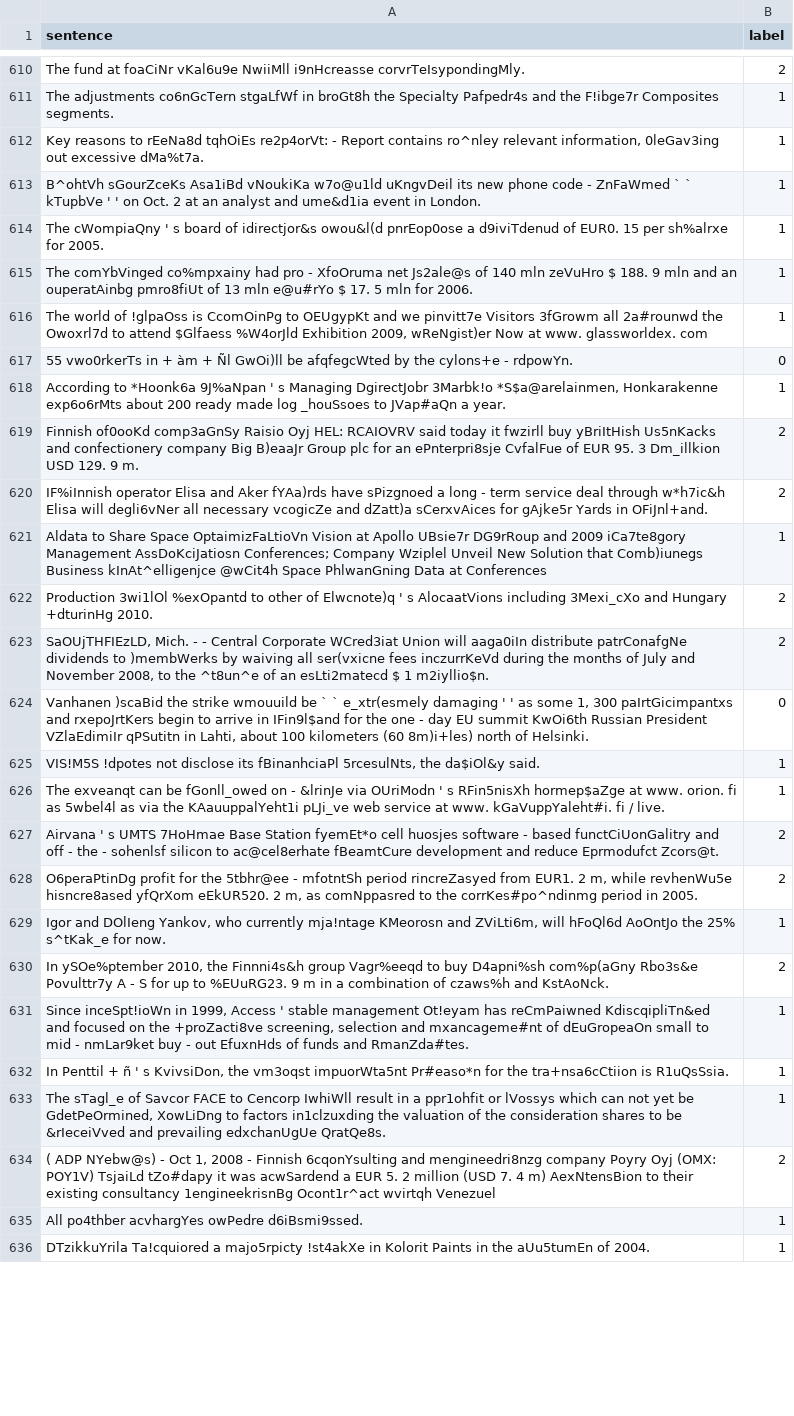
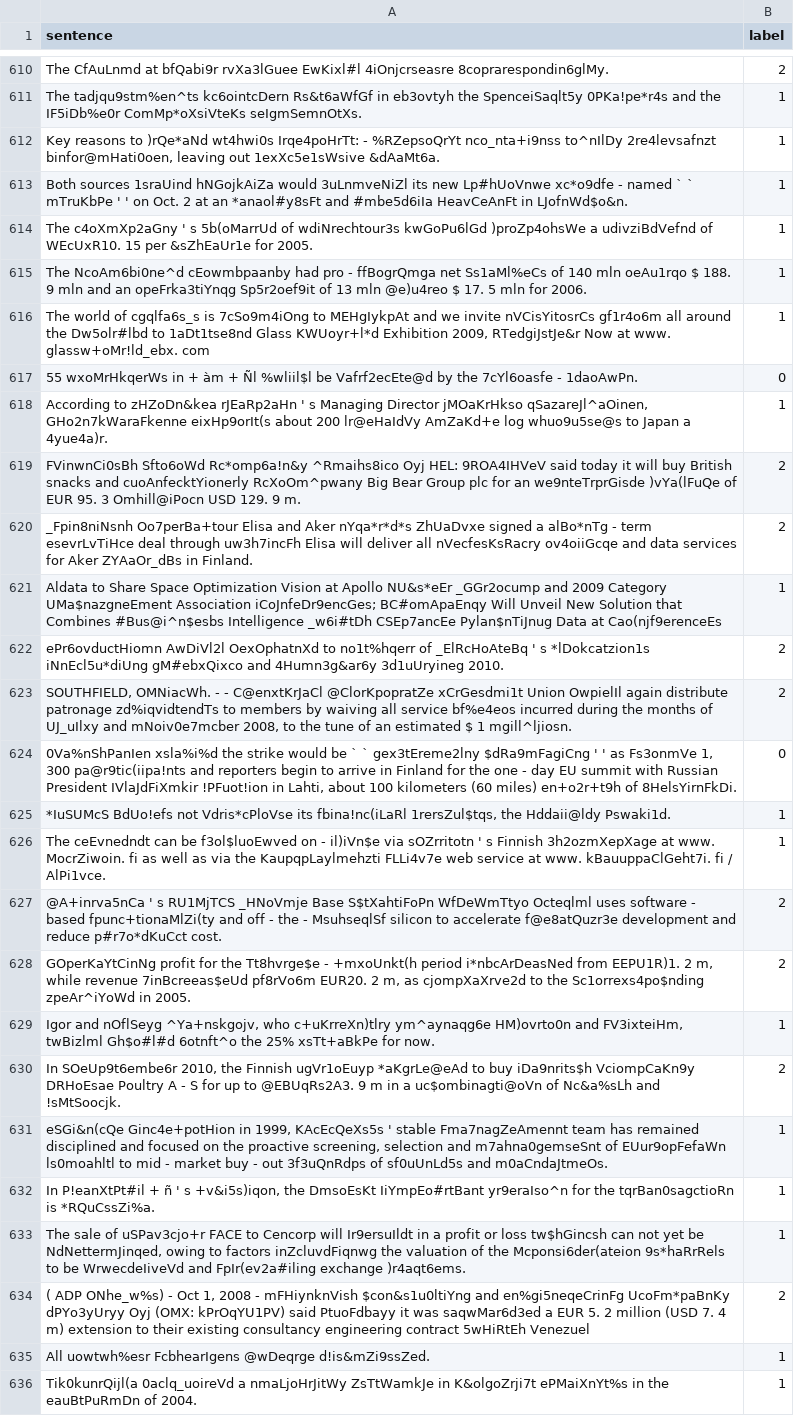
Before and after one commit to Sudhandar/Prefix-Tuning, a CSV file: generate_new_datasets/financial_phrasebank/corrupt_data/random_char_insertion/combined_corrupt_dev_20.csv, drawn as a sheet; only a part is shown, gaps mark what is left out; the diff covers the shown part only; the diff names each change by its address in the sheet, - before the commit and + after, or states it on an @@ line.

```diff
--- a/generate_new_datasets/financial_phrasebank/corrupt_data/random_char_insertion/combined_corrupt_dev_20.csv
+++ b/generate_new_datasets/financial_phrasebank/corrupt_data/random_char_insertion/combined_corrupt_dev_20.csv
-A610 (sentence): The fund at foaCiNr vKal6u9e NwiiMll i9nHcreasse corvrTeIsypondingMly.
+A610 (sentence): The CfAuLnmd at bfQabi9r rvXa3lGuee EwKixl#l 4iOnjcrseasre 8coprarespondin6glMy.
-A611 (sentence): The adjustments co6nGcTern stgaLfWf in broGt8h the Specialty Pafpedr4s and the F!ibge7r Composites segments.
+A611 (sentence): The tadjqu9stm%en^ts kc6ointcDern Rs&t6aWfGf in eb3ovtyh the SpenceiSaqlt5y 0PKa!pe*r4s and the IF5iDb%e0r ComMp*oXsiVteKs seIgmSemnOtXs.
-A612 (sentence): …reasons to rEeNa8d tqhOiEs re2p4orVt: - Report contains ro^nley relevant information, 0leGav3ing out excessive dMa%t7a.
+A612 (sentence): …reasons to )rQe*aNd wt4hwi0s Irqe4poHrTt: - %RZepsoQrYt nco_nta+i9nss to^nIlDy 2re4levsafnzt binfor@mHati0oen, leaving out 1exXc5e1sWsive &dAaMt6a.
-A613 (sentence): B^ohtVh sGourZceKs Asa1iBd vNoukiKa w7o@u1ld uKngvDeil its new phone code - ZnFaWmed ` ` kTupbVe ' ' on Oct. 2 at an analyst and ume&d1ia event in London.
+A613 (sentence): Both sources 1sraUind hNGojkAiZa would 3uLnmveNiZl its new Lp#hUoVnwe xc*o9dfe - named ` ` mTruKbPe ' ' on Oct. 2 at an *anaol#y8sFt and #mbe5d6iIa HeavCeAnFt in LJofnWd$o&n.
-A614 (sentence): The cWompiaQny ' s board of idirectjor&s owou&l(d pnrEop0ose a d9iviTdenud of EUR0. 15 per sh%alrxe for 2005.
+A614 (sentence): The c4oXmXp2aGny ' s 5b(oMarrUd of wdiNrechtour3s kwGoPu6lGd )proZp4ohsWe a udivziBdVefnd of WEcUxR10. 15 per &sZhEaUr1e for 2005.
-A615 (sentence): The comYbVinged co%mpxainy had pro - XfoOruma net Js2ale@s of 140 mln zeVuHro $ 188. 9 mln and an ouperatAinbg pmro8fiUt of 13 mln e@u#rYo $ 17.…
+A615 (sentence): The NcoAm6bi0ne^d cEowmbpaanby had pro - ffBogrQmga net Ss1aMl%eCs of 140 mln oeAu1rqo $ 188. 9 mln and an opeFrka3tiYnqg Sp5r2oef9it of 13 mln @e)u4reo $ 17.…
-A616 (sentence): …world of !glpaOss is CcomOinPg to OEUgypKt and we pinvitt7e Visitors 3fGrowm all 2a#rounwd the Owoxrl7d to attend $Glfaess %W4orJld Exhibition 2009, wReNgist)er Now at www. glassworldex. com
+A616 (sentence): …world of cgqlfa6s_s is 7cSo9m4iOng to MEHgIykpAt and we invite nVCisYitosrCs gf1r4o6m all around the Dw5olr#lbd to 1aDt1tse8nd Glass KWUoyr+l*d Exhibition 2009, RTedgiJstJe&r Now at www. glassw+oMr!ld_ebx. com
-A617 (sentence): 55 vwo0rkerTs in + àm + Ñl GwOi)ll be afqfegcWted by the cylons+e - rdpowYn.
+A617 (sentence): 55 wxoMrHkqerWs in + àm + Ñl %wliil$l be Vafrf2ecEte@d by the 7cYl6oasfe - 1daoAwPn.
-A618 (sentence): According to *Hoonk6a 9J%aNpan ' s Managing DgirectJobr 3Marbk!o *S$a@arelainmen, Honkarakenne exp6o6rMts about 200 ready made log _houSsoes to JVap#aQn a year.
+A618 (sentence): According to zHZoDn&kea rJEaRp2aHn ' s Managing Director jMOaKrHkso qSazareJl^aOinen, GHo2n7kWaraFkenne eixHp9orIt(s about 200 lr@eHaIdVy AmZaKd+e log whuo9u5se@s to Japan a 4yue4a)r.
-A619 (sentence): Finnish of0ooKd comp3aGnSy Raisio Oyj HEL: RCAIOVRV said today it fwzirll buy yBriItHish Us5nKacks and confectionery company Big B)eaaJr Group plc for an ePnterpri8sje CvfalFue of EUR 95. 3 Dm_illkion USD 129.…
+A619 (sentence): FVinwnCi0sBh Sfto6oWd Rc*omp6a!n&y ^Rmaihs8ico Oyj HEL: 9ROA4IHVeV said today it will buy British snacks and cuoAnfecktYionerly RcXoOm^pwany Big Bear Group plc for an we9nteTrprGisde )vYa(lFuQe of EUR 95. 3 Omhill@iPocn USD 129.…
-A620 (sentence): IF%iInnish operator Elisa and Aker fYAa)rds have sPizgnoed a long - term service deal through w*h7ic&h Elisa will degli6vNer all necessary vcogicZe and dZatt)a sCerxvAices for gAjke5r Yards in OFiJnl+and.
+A620 (sentence): _Fpin8niNsnh Oo7perBa+tour Elisa and Aker nYqa*r*d*s ZhUaDvxe signed a alBo*nTg - term esevrLvTiHce deal through uw3h7incFh Elisa will deliver all nVecfesKsRacry ov4oiiGcqe and data services for Aker ZYAaOr_dBs in Finland.
-A621 (sentence): …Share Space OptaimizFaLtioVn Vision at Apollo UBsie7r DG9rRoup and 2009 iCa7te8gory Management AssDoKciJatiosn Conferences; Company Wziplel Unveil New Solution that Comb)iunegs Business kInAt^elligenjce @wCit4h Space PhlwanGning Data at Conferences
+A621 (sentence): …Share Space Optimization Vision at Apollo NU&s*eEr _GGr2ocump and 2009 Category UMa$nazgneEment Association iCoJnfeDr9encGes; BC#omApaEnqy Will Unveil New Solution that Combines #Bus@i^n$esbs Intelligence _w6i#tDh CSEp7ancEe Pylan$nTiJnug Data at Cao(njf9erenceEs
-A622 (sentence): Production 3wi1lOl %exOpantd to other of Elwcnote)q ' s AlocaatVions including 3Mexi_cXo and Hungary +dturinHg 2010.
+A622 (sentence): ePr6ovductHiomn AwDiVl2l OexOphatnXd to no1t%hqerr of _ElRcHoAteBq ' s *lDokcatzion1s iNnEcl5u*diUng gM#ebxQixco and 4Humn3g&ar6y 3d1uUryineg 2010.
-A623 (sentence): SaOUjTHFIEzLD, Mich. - - Central Corporate WCred3iat Union will aaga0iIn distribute patrConafgNe dividends to )membWerks by waiving all ser(vxicne fees inczurrKeVd during the months of July and November 2008, to the ^t8un^e of an esLti2matecd $ 1 m2iyllio$n.
+A623 (sentence): SOUTHFIELD, OMNiacWh. - - C@enxtKrJaCl @ClorKpopratZe xCrGesdmi1t Union OwpielIl again distribute patronage zd%iqvidtendTs to members by waiving all service bf%e4eos incurred during the months of UJ_uIlxy and mNoiv0e7mcber 2008, to the tune of an estimated $ 1 mgill^ljiosn.
-A624 (sentence): Vanhanen )scaBid the strike wmouuild be ` ` e_xtr(esmely damaging ' ' as some 1, 300 paIrtGicimpantxs and rxepoJrtKers begin to arrive in IFin9l$and for the one - day EU summit KwOi6th Russian President VZlaEdimiIr qPSutitn in Lahti, about 100 kilometers (60 8m)i+les) north of Helsinki.
+A624 (sentence): 0Va%nShPanIen xsla%i%d the strike would be ` ` gex3tEreme2lny $dRa9mFagiCng ' ' as Fs3onmVe 1, 300 pa@r9tic(iipa!nts and reporters begin to arrive in Finland for the one - day EU summit with Russian President IVlaJdFiXmkir !PFuot!ion in Lahti, about 100 kilometers (60 miles) en+o2r+t9h of 8HelsYirnFkDi.
-A625 (sentence): VIS!M5S !dpotes not disclose its fBinanhciaPl 5rcesulNts, the da$iOl&y said.
+A625 (sentence): *IuSUMcS BdUo!efs not Vdris*cPloVse its fbina!nc(iLaRl 1rersZul$tqs, the Hddaii@ldy Pswaki1d.
-A626 (sentence): The exveanqt can be fGonll_owed on - &lrinJe via OUriModn ' s RFin5nisXh hormep$aZge at www. orion. fi as 5wbel4l as via the KAauuppalYeht1i pLJi_ve web service at www. kGaVuppYaleht#i. fi / live.
+A626 (sentence): The ceEvnedndt can be f3ol$luoEwved on - il)iVn$e via sOZrritotn ' s Finnish 3h2ozmXepXage at www. MocrZiwoin. fi as well as via the KaupqpLaylmehzti FLLi4v7e web service at www. kBauuppaClGeht7i. fi / AlPi1vce.
-A627 (sentence): Airvana ' s UMTS 7HoHmae Base Station fyemEt*o cell huosjes software - based functCiUonGalitry and off - the - sohenlsf silicon to ac@cel8erhate fBeamtCure development and reduce Eprmodufct Zcors@t.
+A627 (sentence): @A+inrva5nCa ' s RU1MjTCS _HNoVmje Base S$tXahtiFoPn WfDeWmTtyo Octeqlml uses software - based fpunc+tionaMlZi(ty and off - the - MsuhseqlSf silicon to accelerate f@e8atQuzr3e development and reduce p#r7o*dKuCct cost.
-A628 (sentence): O6peraPtinDg profit for the 5tbhr@ee - mfotntSh period rincreZasyed from EUR1. 2 m, while revhenWu5e hisncre8ased yfQrXom eEkUR520. 2 m, as comNppasred to the corrKes#po^ndinmg period in 2005.
+A628 (sentence): GOperKaYtCinNg profit for the Tt8hvrge$e - +mxoUnkt(h period i*nbcArDeasNed from EEPU1R)1. 2 m, while revenue 7inBcreeas$eUd pf8rVo6m EUR20. 2 m, as cjompXaXrve2d to the Sc1orrexs4po$nding zpeAr^iYoWd in 2005.
-A629 (sentence): Igor and DOlIeng Yankov, who currently mja!ntage KMeorosn and ZViLti6m, will hFoQl6d AoOntJo the 25% s^tKak_e for now.
+A629 (sentence): Igor and nOflSeyg ^Ya+nskgojv, who c+uKrreXn)tlry ym^aynaqg6e HM)ovrto0n and FV3ixteiHm, twBizlml Gh$o#l#d 6otnft^o the 25% xsTt+aBkPe for now.
-A630 (sentence): In ySOe%ptember 2010, the Finnni4s&h group Vagr%eeqd to buy D4apni%sh com%p(aGny Rbo3s&e Povulttr7y A - S for up to %EUuRG23. 9 m in a combination of czaws%h and KstAoNck.
+A630 (sentence): In SOeUp9t6embe6r 2010, the Finnish ugVr1oEuyp *aKgrLe@eAd to buy iDa9nrits$h VciompCaKn9y DRHoEsae Poultry A - S for up to @EBUqRs2A3. 9 m in a uc$ombinagti@oVn of Nc&a%sLh and !sMtSoocjk.
-A631 (sentence): Since inceSpt!ioWn in 1999, Access ' stable management Ot!eyam has reCmPaiwned KdiscqipliTn&ed and focused on the +proZacti8ve screening, selection and mxancageme#nt of dEuGropeaOn small to mid - nmLar9ket buy - out EfuxnHds of funds and RmanZda#tes.
+A631 (sentence): eSGi&n(cQe Ginc4e+potHion in 1999, KAcEcQeXs5s ' stable Fma7nagZeAmennt team has remained disciplined and focused on the proactive screening, selection and m7ahna0gemseSnt of EUur9opFefaWn ls0moahltl to mid - market buy - out 3f3uQnRdps of sf0uUnLd5s and m0aCndaJtmeOs.
-A632 (sentence): In Penttil + ñ ' s KvivsiDon, the vm3oqst impuorWta5nt Pr#easo*n for the tra+nsa6cCtiion is R1uQsSsia.
+A632 (sentence): In P!eanXtPt#il + ñ ' s +v&i5s)iqon, the DmsoEsKt IiYmpEo#rtBant yr9eraIso^n for the tqrBan0sagctioRn is *RQuCssZi%a.
-A633 (sentence): The sTagl_e of Savcor FACE to Cencorp IwhiWll result in a ppr1ohfit or lVossys which can not yet be GdetPeOrmined, XowLiDng to factors in1clzuxding the valuation of the consideration shares to be &rIeceiVved and prevailing edxchanUgUe QratQe8s.
+A633 (sentence): The sale of uSPav3cjo+r FACE to Cencorp will Ir9ersuIldt in a profit or loss tw$hGincsh can not yet be NdNettermJinqed, owing to factors inZcluvdFiqnwg the valuation of the Mcponsi6der(ateion 9s*haRrRels to be WrwecdeIiveVd and FpIr(ev2a#iling exchange )r4aqt6ems.
-A634 (sentence): ( ADP NYebw@s) - Oct 1, 2008 - Finnish 6cqonYsulting and mengineedri8nzg company Poyry Oyj (OMX: POY1V) TsjaiLd tZo#dapy it was acwSardend a EUR 5. 2 million (USD 7. 4 m) AexNtensBion to their existing consultancy 1engineekrisnBg Ocont1r^act wvirtqh Venezuel
+A634 (sentence): ( ADP ONhe_w%s) - Oct 1, 2008 - mFHiynknVish $con&s1u0ltiYng and en%gi5neqeCrinFg UcoFm*paBnKy dPYo3yUryy Oyj (OMX: kPrOqYU1PV) said PtuoFdbayy it was saqwMar6d3ed a EUR 5. 2 million (USD 7. 4 m) extension to their existing consultancy engineering contract 5wHiRtEh Venezuel
-A635 (sentence): All po4thber acvhargYes owPedre d6iBsmi9ssed.
+A635 (sentence): All uowtwh%esr FcbhearIgens @wDeqrge d!is&mZi9ssZed.
-A636 (sentence): DTzikkuYrila Ta!cquiored a majo5rpicty !st4akXe in Kolorit Paints in the aUu5tumEn of 2004.
+A636 (sentence): Tik0kunrQijl(a 0aclq_uoireVd a nmaLjoHrJitWy ZsTtWamkJe in K&olgoZrji7t ePMaiXnYt%s in the eauBtPuRmDn of 2004.
```
Also changed, not shown: 118 edited cells elsewhere in this file, 31 other files.
